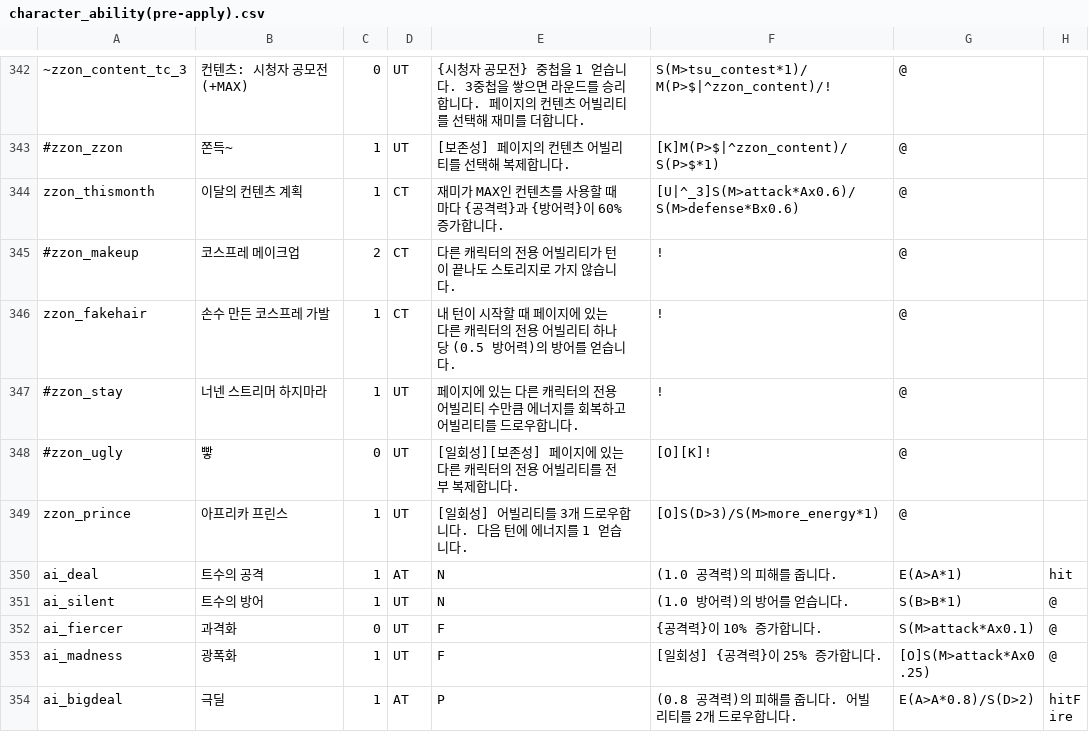
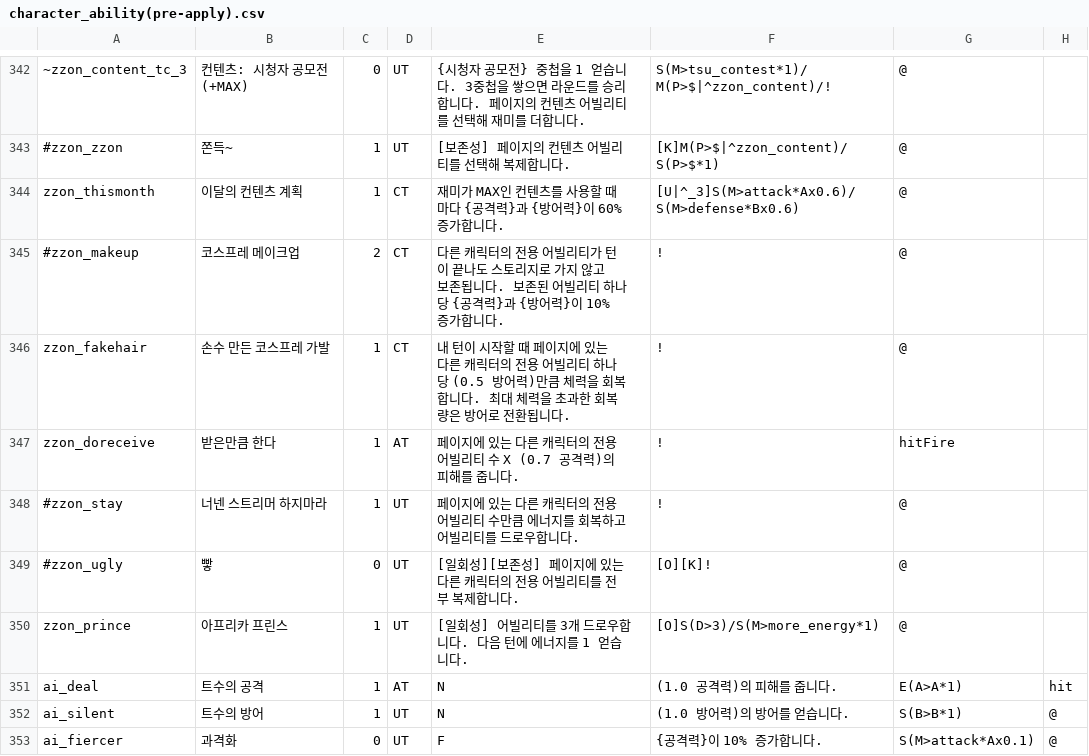
Before and after one commit to RMKroar/Streamers-Rise, a CSV file: character_ability(pre-apply).csv, drawn as a sheet; only a part is shown, gaps mark what is left out; the shorter side is filled out with more unchanged rows; the diff names each change by its address in the sheet, - before the commit and + after, or states it on an @@ line.

Commit message:
Update character_ability(pre-apply).csv

```diff
--- a/character_ability(pre-apply).csv
+++ b/character_ability(pre-apply).csv
-E345: …가지 않습니다.
+E345: …가지 않고 보존됩니다. 보존된 어빌리티 하나 당 {공격력}과 {방어력}이 10% 증가합니다.
-E346: …방어력)의 방어를 얻습니다.
+E346: …방어력)만큼 체력을 회복합니다. 최대 체력을 초과한 회복량은 방어로 전환됩니다.
+row 347: zzon_doreceive | 받은만큼 한다 | 1 | AT | 페이지에 있는 다른 캐릭터의 전용 어빌리티 수 X (0.7 공격력)의 피해를 줍니다. | ! | hitFire
```
